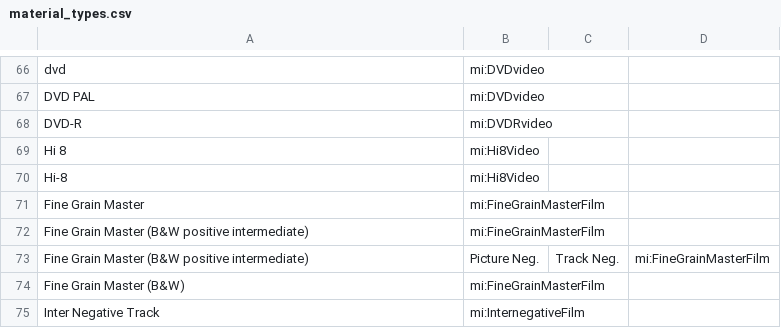
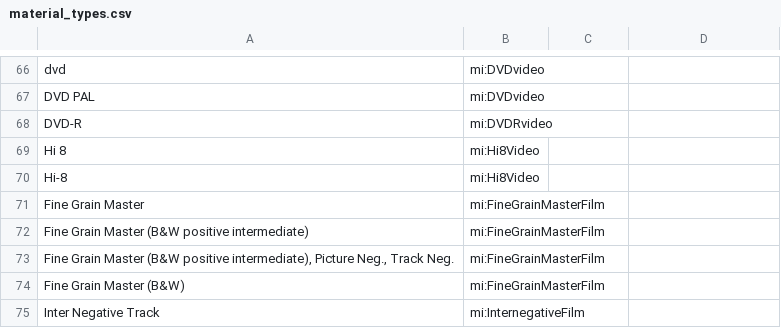
Before and after one commit to HLITS/LD4L_Film_Ontology, a CSV file: concordances/material_types.csv, drawn as a sheet; only a part is shown, gaps mark what is left out.

Commit message:
Add quotes

```diff
--- a/concordances/material_types.csv
+++ b/concordances/material_types.csv
@@ -72,3 +72,3 @@ Fine Grain Master,mi:FineGrainMasterFilm
 Fine Grain Master (B&W positive intermediate),mi:FineGrainMasterFilm
-Fine Grain Master (B&W positive intermediate), Picture Neg., Track Neg.,mi:FineGrainMasterFilm
+"Fine Grain Master (B&W positive intermediate), Picture Neg., Track Neg.",mi:FineGrainMasterFilm
 Fine Grain Master (B&W),mi:FineGrainMasterFilm
```
